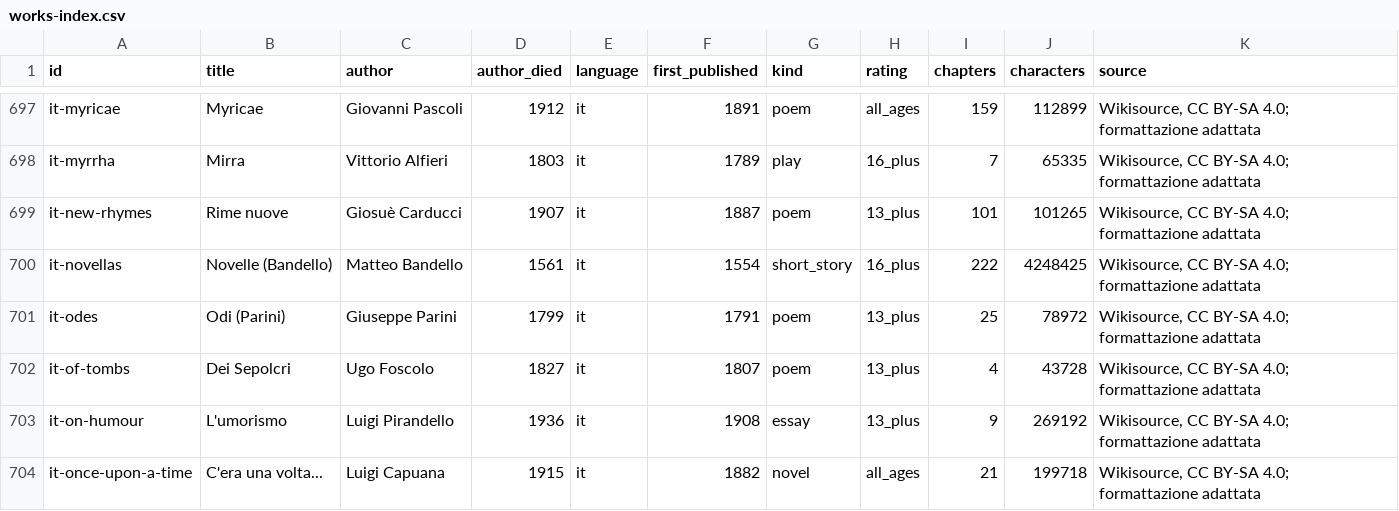
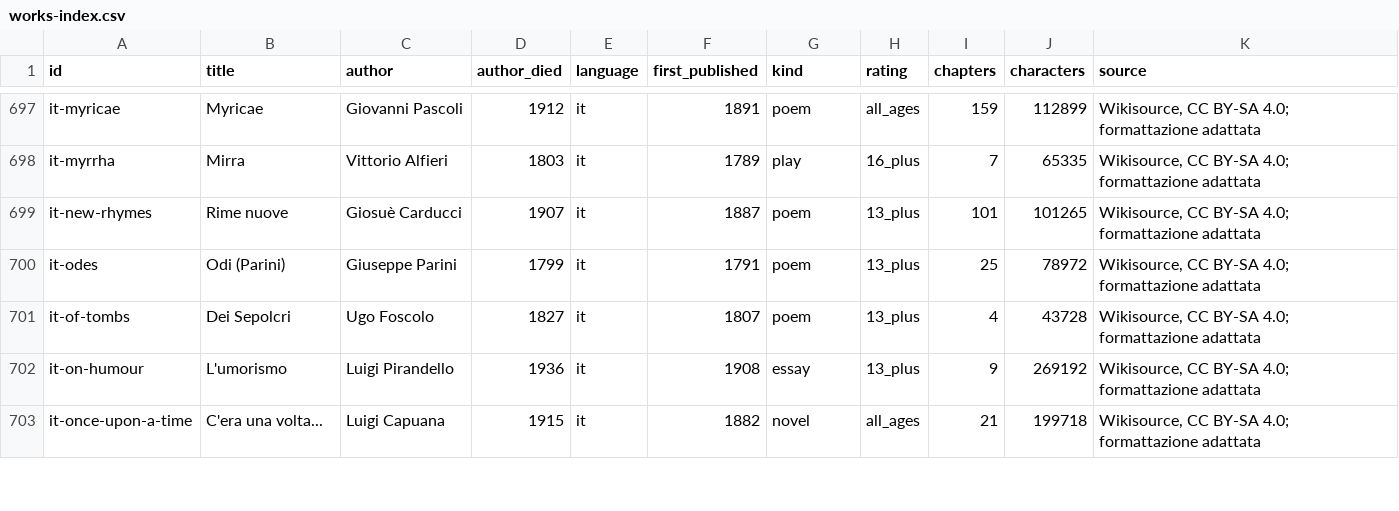
Before and after one commit to Ghemotoc/WebApp, a CSV file: content/classics/bulk-2026-11/works-index.csv, drawn as a sheet; only a part is shown, gaps mark what is left out; the diff names each change by its address in the sheet, - before the commit and + after, or states it on an @@ line.

```diff
--- a/content/classics/bulk-2026-11/works-index.csv
+++ b/content/classics/bulk-2026-11/works-index.csv
-row 700: it-novellas | Novelle (Bandello) | Matteo Bandello | 1561 | it | 1554 | short_story | 16_plus | 222 | 4248425 | Wikisource, CC BY-SA 4.0; formattazione adattata
```
Also changed, not shown: content/classics/bulk-2026-11/not-loaded.csv, 5 other files.
